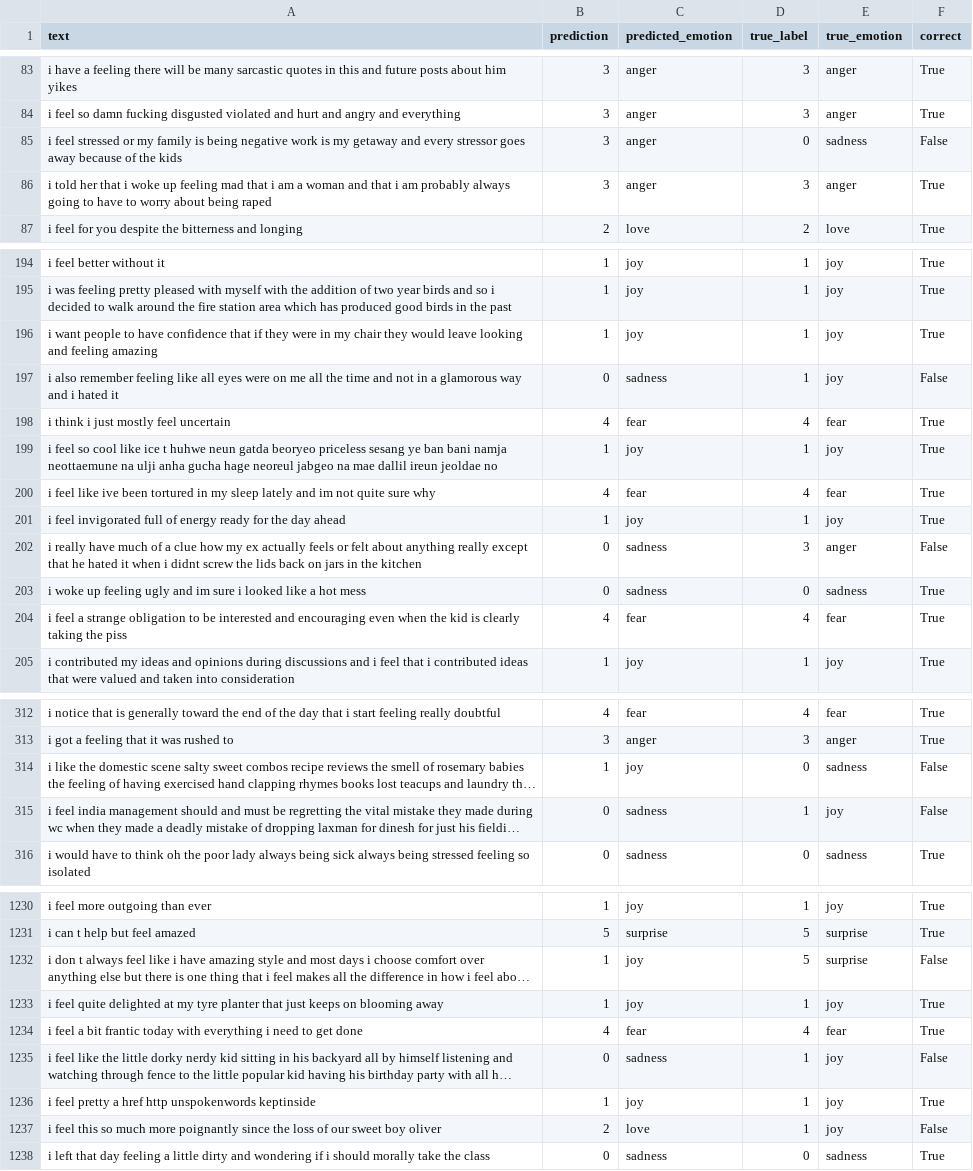
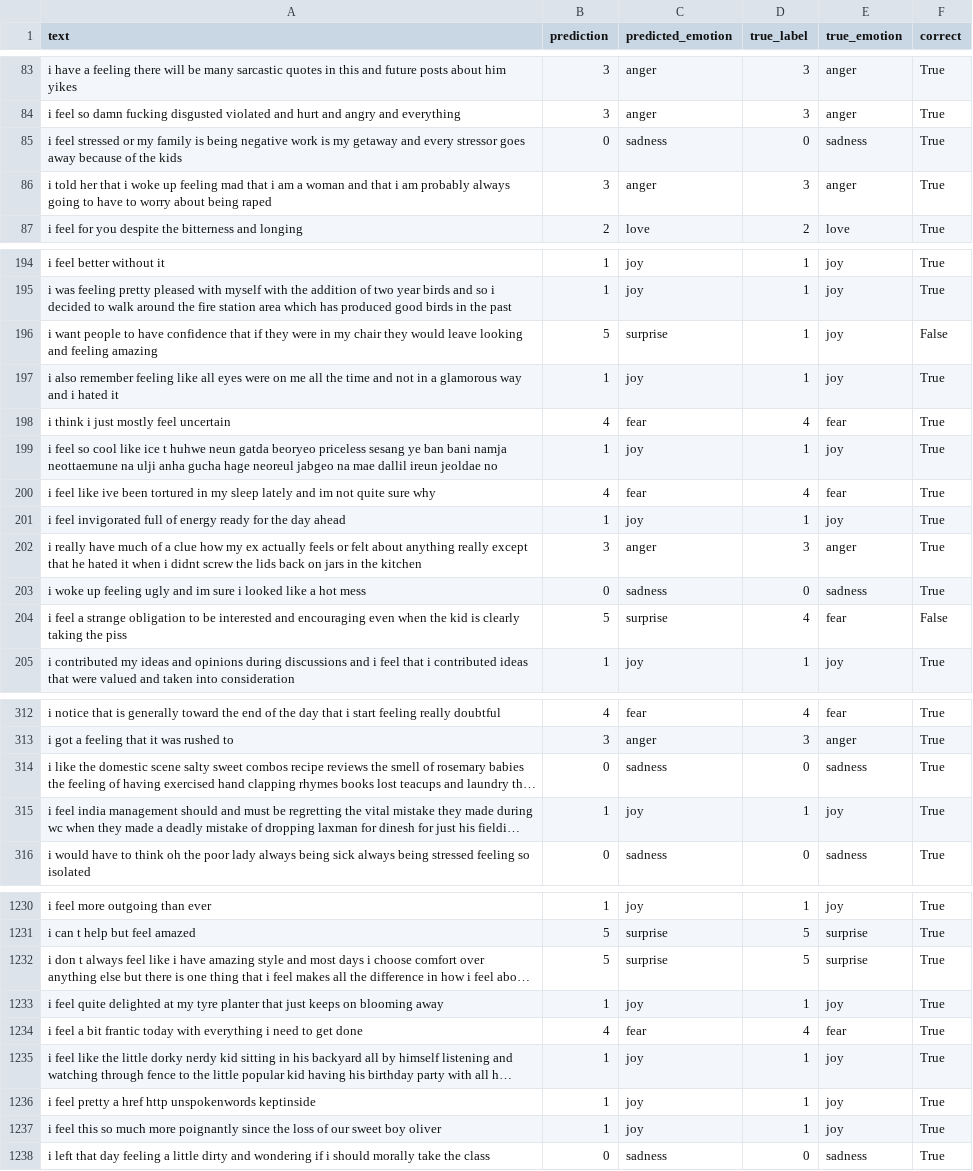
Before and after one commit to adioiz/NLP-final-project, a CSV file: predictions.csv, drawn as a sheet; only a part is shown, gaps mark what is left out; long unchanged cells end in …; the diff covers the shown part only; the diff names each change by its address in the sheet, - before the commit and + after, or states it on an @@ line.

```diff
--- a/predictions.csv
+++ b/predictions.csv
-B85 (prediction): 3
+B85 (prediction): 0
-C85 (predicted_emotion): anger
+C85 (predicted_emotion): sadness
-F85 (correct): False
+F85 (correct): True
-B196 (prediction): 1
+B196 (prediction): 5
-C196 (predicted_emotion): joy
+C196 (predicted_emotion): surprise
-F196 (correct): True
+F196 (correct): False
-B197 (prediction): 0
+B197 (prediction): 1
-C197 (predicted_emotion): sadness
+C197 (predicted_emotion): joy
-F197 (correct): False
+F197 (correct): True
-B202 (prediction): 0
+B202 (prediction): 3
-C202 (predicted_emotion): sadness
+C202 (predicted_emotion): anger
-F202 (correct): False
+F202 (correct): True
-B204 (prediction): 4
+B204 (prediction): 5
-C204 (predicted_emotion): fear
+C204 (predicted_emotion): surprise
-F204 (correct): True
+F204 (correct): False
-B314 (prediction): 1
+B314 (prediction): 0
-C314 (predicted_emotion): joy
+C314 (predicted_emotion): sadness
-F314:F315 (correct): False
+F314:F315 (correct): True
-B315 (prediction): 0
+B315 (prediction): 1
-C315 (predicted_emotion): sadness
+C315 (predicted_emotion): joy
-B1232 (prediction): 1
+B1232 (prediction): 5
-C1232 (predicted_emotion): joy
+C1232 (predicted_emotion): surprise
-F1232 (correct): False
+F1232 (correct): True
-B1235 (prediction): 0
+B1235 (prediction): 1
-C1235 (predicted_emotion): sadness
+C1235 (predicted_emotion): joy
-F1235 (correct): False
+F1235 (correct): True
-B1237 (prediction): 2
+B1237 (prediction): 1
-C1237 (predicted_emotion): love
+C1237 (predicted_emotion): joy
-F1237 (correct): False
+F1237 (correct): True
```
Also changed, not shown: 168 edited cells elsewhere in this file, 33 other files.
